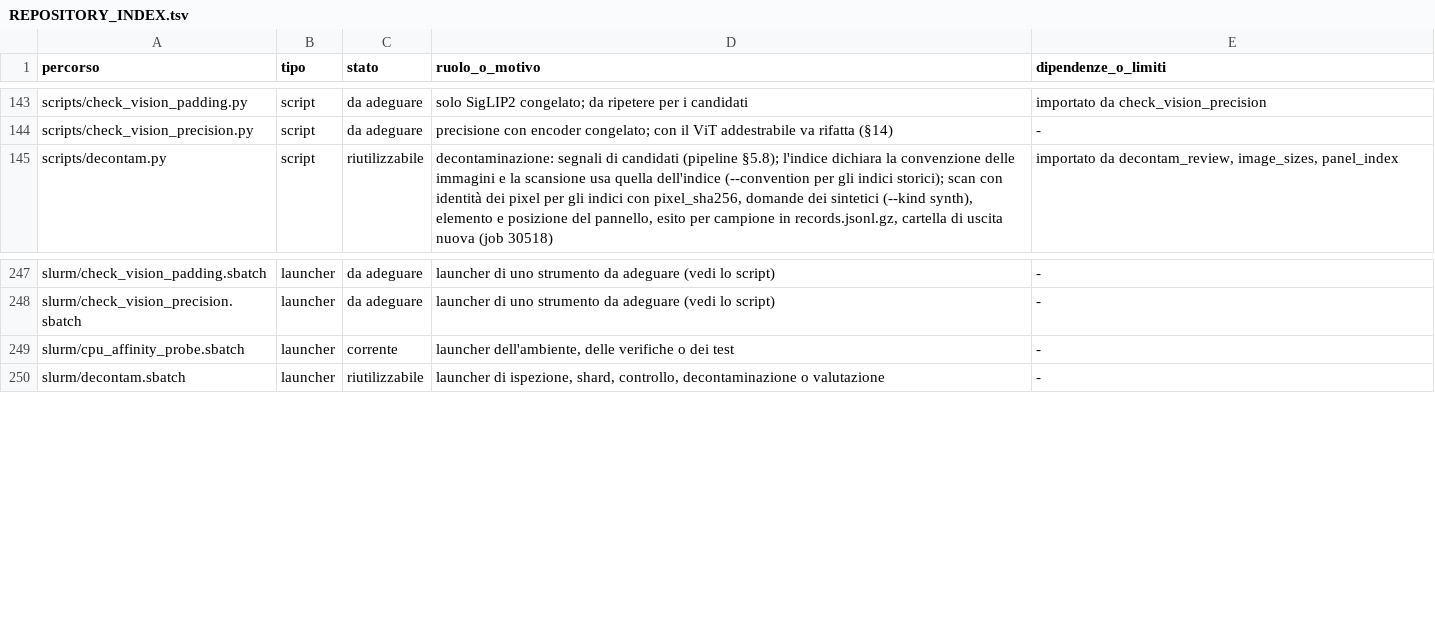
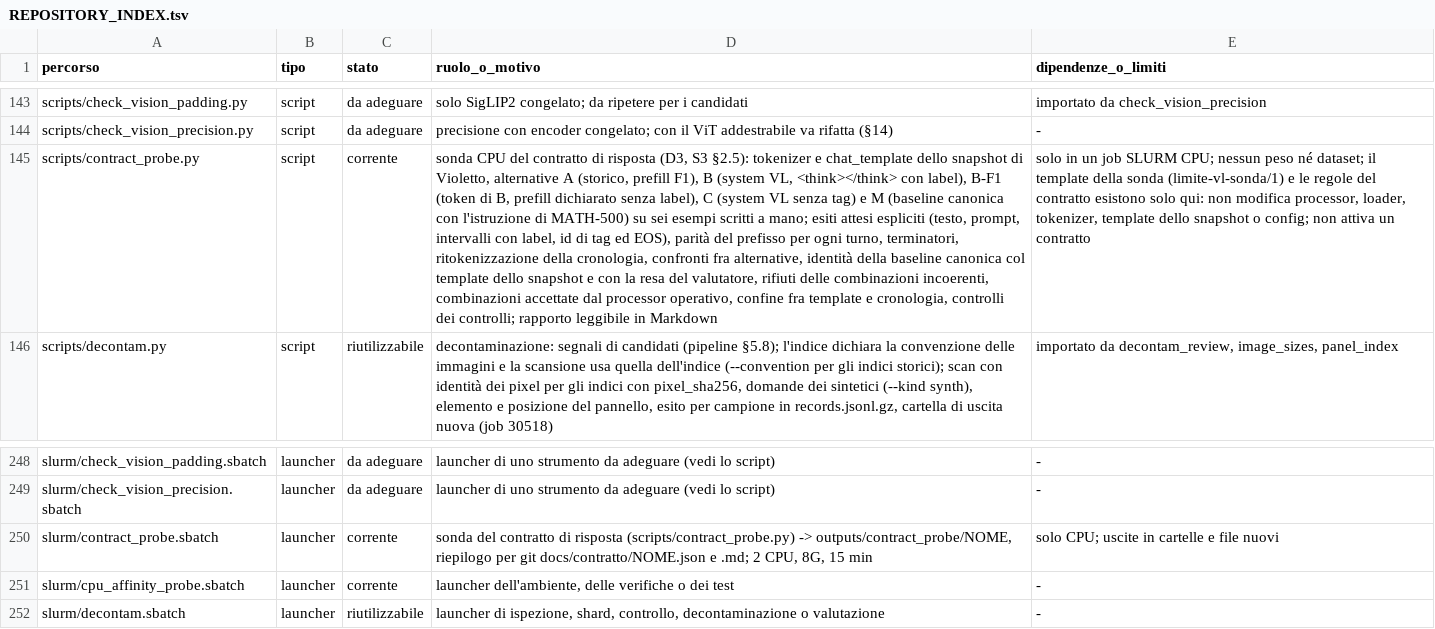
Before and after one commit to akira-n-28/vision_limite, a TSV file: docs/REPOSITORY_INDEX.tsv, drawn as a sheet; only a part is shown, gaps mark what is left out; the diff names each change by its address in the sheet, - before the commit and + after, or states it on an @@ line.

```diff
--- a/docs/REPOSITORY_INDEX.tsv
+++ b/docs/REPOSITORY_INDEX.tsv
+row 145: scripts/contract_probe.py | script | corrente | sonda CPU del contratto di risposta (D3, S3 §2.5): tokenizer e chat_template dello snapshot di Violetto, alternative A (storico, prefill F1), B (system VL, <think></think> con label), B-F1 (token di B, prefill dichiarato senza label), C (system VL senza tag) e M (baseline canonica con l'istruzione di MATH-500) su sei esempi scritti a mano; esiti attesi espliciti (testo, prompt, intervalli con label, id di tag ed EOS), parità del prefisso per ogni turno, terminatori, ritokenizzazione della cronologia, confronti fra alternative, identità della baseline canonica col template dello snapshot e con la resa del valutatore, rifiuti delle combinazioni incoerenti, combinazioni accettate dal processor operativo, confine fra template e cronologia, controlli dei controlli; rapporto leggibile in Markdown | solo in un job SLURM CPU; nessun peso né dataset; il template della sonda (limite-vl-sonda/1) e le regole del contratto esistono solo qui: non modifica processor, loader, tokenizer, template dello snapshot o config; non attiva un contratto
+row 250: slurm/contract_probe.sbatch | launcher | corrente | sonda del contratto di risposta (scripts/contract_probe.py) -> outputs/contract_probe/NOME, riepilogo per git docs/contratto/NOME.json e .md; 2 CPU, 8G, 15 min | solo CPU; uscite in cartelle e file nuovi
```
Also changed, not shown: runs/ledger.tsv, 2 other files.
